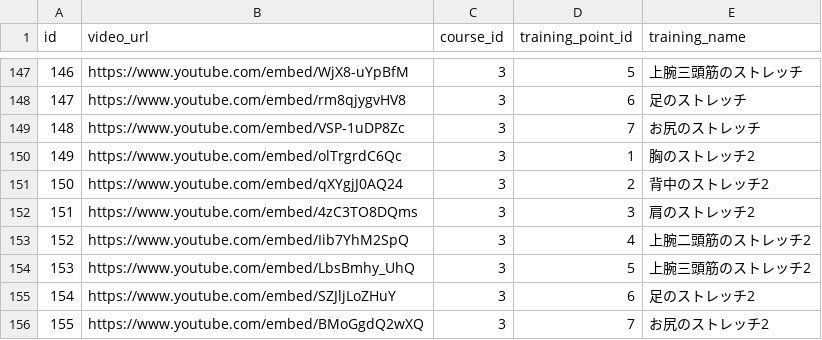
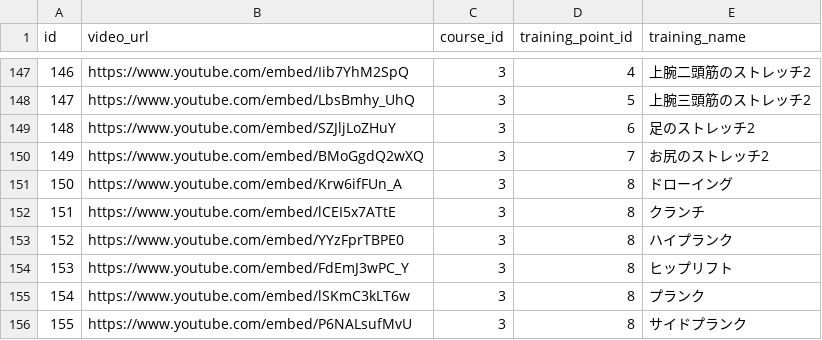
Before and after one commit to MasahiroYoshiichi/php-workout-app, a CSV file: storage/masterData/training.csv, drawn as a sheet; only a part is shown, gaps mark what is left out; the diff covers the shown part only.

```diff
--- a/storage/masterData/training.csv
+++ b/storage/masterData/training.csv
@@ -147,10 +147,10 @@ id,video_url,course_id,training_point_id,training_name
-146,https://www.youtube.com/embed/WjX8-uYpBfM,3,5,上腕三頭筋のストレッチ
-147,https://www.youtube.com/embed/rm8qjygvHV8,3,6,足のストレッチ
-148,https://www.youtube.com/embed/VSP-1uDP8Zc,3,7,お尻のストレッチ
-149,https://www.youtube.com/embed/olTrgrdC6Qc,3,1,胸のストレッチ2
-150,https://www.youtube.com/embed/qXYgjJ0AQ24,3,2,背中のストレッチ2
-151,https://www.youtube.com/embed/4zC3TO8DQms,3,3,肩のストレッチ2
-152,https://www.youtube.com/embed/Iib7YhM2SpQ,3,4,上腕二頭筋のストレッチ2
-153,https://www.youtube.com/embed/LbsBmhy_UhQ,3,5,上腕三頭筋のストレッチ2
-154,https://www.youtube.com/embed/SZJljLoZHuY,3,6,足のストレッチ2
-155,https://www.youtube.com/embed/BMoGgdQ2wXQ,3,7,お尻のストレッチ2
+146,https://www.youtube.com/embed/Iib7YhM2SpQ,3,4,上腕二頭筋のストレッチ2
+147,https://www.youtube.com/embed/LbsBmhy_UhQ,3,5,上腕三頭筋のストレッチ2
+148,https://www.youtube.com/embed/SZJljLoZHuY,3,6,足のストレッチ2
+149,https://www.youtube.com/embed/BMoGgdQ2wXQ,3,7,お尻のストレッチ2
+150,https://www.youtube.com/embed/Krw6ifFUn_A,3,8,ドローイング
+151,https://www.youtube.com/embed/lCEI5x7ATtE,3,8,クランチ
+152,https://www.youtube.com/embed/YYzFprTBPE0,3,8,ハイプランク
+153,https://www.youtube.com/embed/FdEmJ3wPC_Y,3,8,ヒップリフト
+154,https://www.youtube.com/embed/lSKmC3kLT6w,3,8,プランク
+155,https://www.youtube.com/embed/P6NALsufMvU,3,8,サイドプランク
```
Also changed, not shown: 31 edited cells elsewhere in this file, storage/masterData/training_set.csv, 25 other files.
